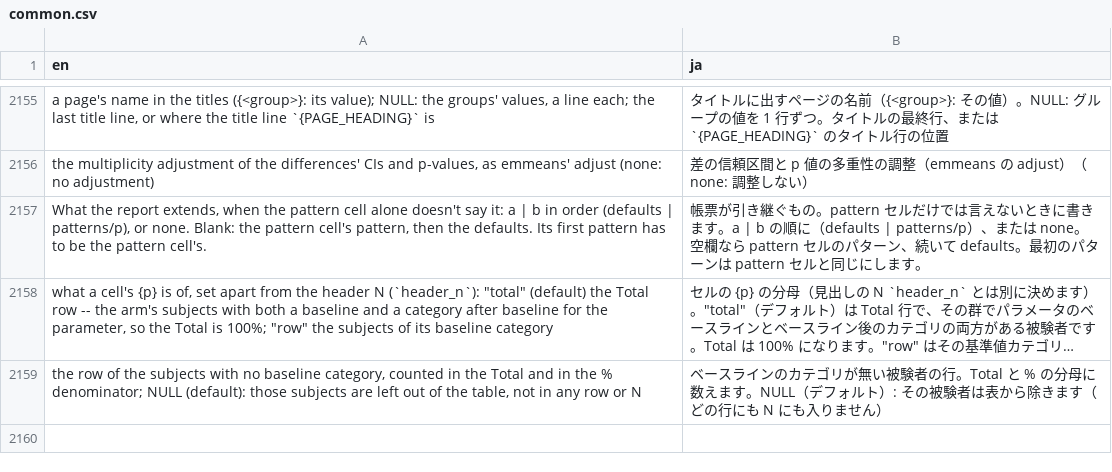
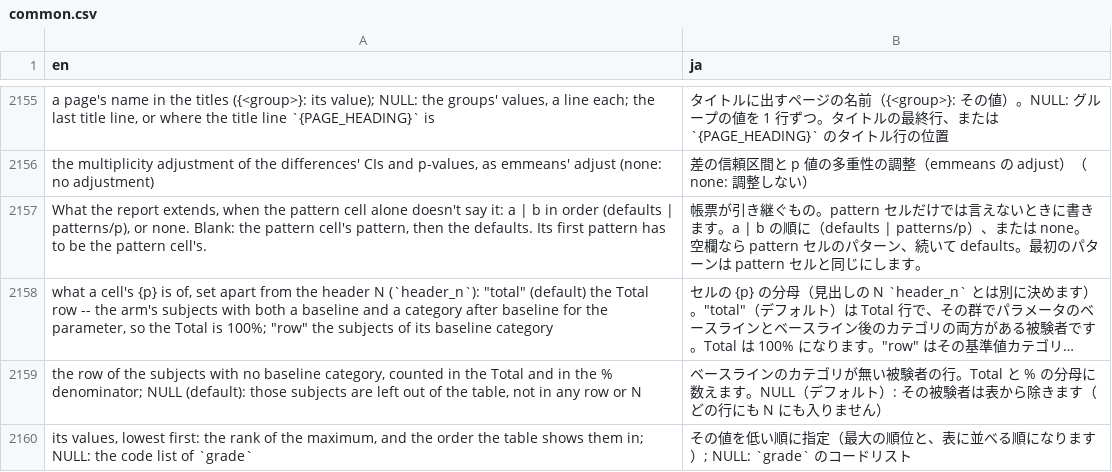
Before and after one commit to ichirio/tflplanner, a CSV file: inst/i18n/strings/common.csv, drawn as a sheet; only a part is shown, gaps mark what is left out; long unchanged cells end in ….

```diff
--- a/inst/i18n/strings/common.csv
+++ b/inst/i18n/strings/common.csv
@@ -2159 +2159,2 @@
 "the row of the subjects with no baseline category, counted in the Total and in the % denominator; NULL (default): those subjects are left out of the table, not in any row or N","ベースラインのカテゴリが無い被験者の行。Total と % の分母に数えます。NULL（デフォルト）: その被験者は表から除きます（どの行にも N にも入りません）"
+"its values, lowest first: the rank of the maximum, and the order the table shows them in; NULL: the code list of `grade`","その値を低い順に指定（最大の順位と、表に並べる順になります）; NULL: `grade` のコードリスト"
```
